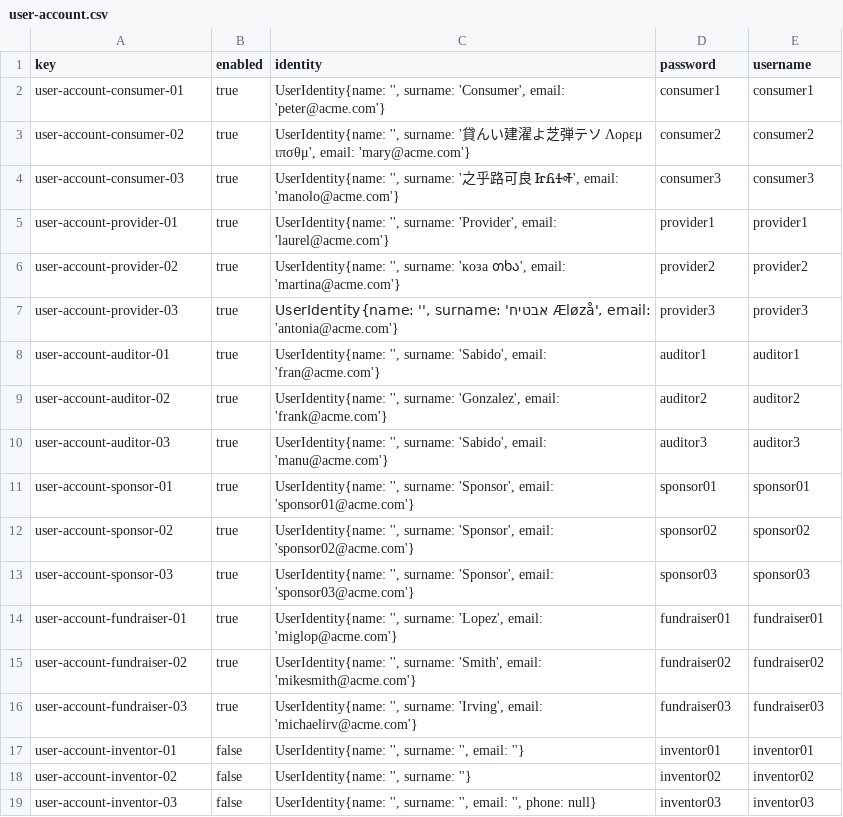
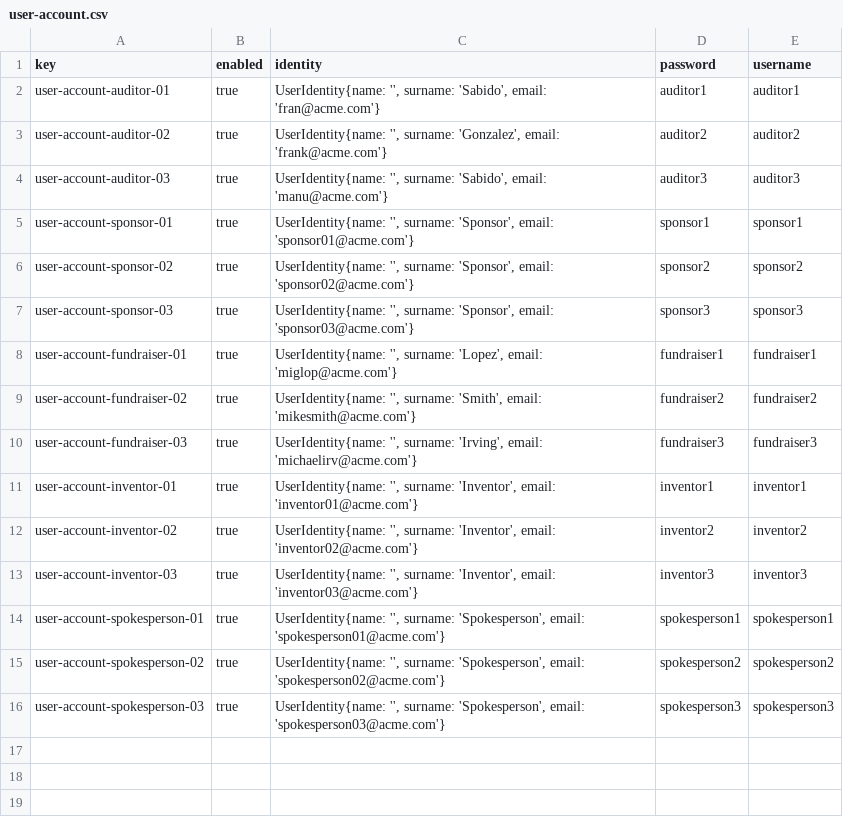
Before and after one commit to jesrammar/Acme-Starters-B, a CSV file: src/main/resources/WEB-INF/data/errata/batch-01/user-account.csv, drawn as a sheet.

Commit message:
fix: update user accounts in user-account.csv

```diff
--- a/src/main/resources/WEB-INF/data/errata/batch-01/user-account.csv
+++ b/src/main/resources/WEB-INF/data/errata/batch-01/user-account.csv
@@ -1,8 +1,2 @@
 key,enabled,identity,password,username
-user-account-consumer-01,true,"UserIdentity{name: '', surname: 'Consumer', email: 'peter@acme.com'}",consumer1,consumer1
-user-account-consumer-02,true,"UserIdentity{name: '', surname: '貸んい建濯よ芝弾テソ Λορεμ ιπσθμ', email: 'mary@acme.com'}",consumer2,consumer2
-user-account-consumer-03,true,"UserIdentity{name: '', surname: '之乎路可良 ᏥᏲᏎᎭ', email: 'manolo@acme.com'}",consumer3,consumer3
-user-account-provider-01,true,"UserIdentity{name: '', surname: 'Provider', email: 'laurel@acme.com'}",provider1,provider1
-user-account-provider-02,true,"UserIdentity{name: '', surname: 'коза თხა', email: 'martina@acme.com'}",provider2,provider2
-user-account-provider-03,true,"UserIdentity{name: '', surname: 'אבטיח Æløzå', email: 'antonia@acme.com'}",provider3,provider3
 user-account-auditor-01,true,"UserIdentity{name: '', surname: 'Sabido', email: 'fran@acme.com'}",auditor1,auditor1
@@ -10,10 +4,13 @@ user-account-auditor-02,true,"UserIdentity{name: '', surname: 'Gonzalez', email:
 user-account-auditor-03,true,"UserIdentity{name: '', surname: 'Sabido', email: 'manu@acme.com'}",auditor3,auditor3
-user-account-sponsor-01,true,"UserIdentity{name: '', surname: 'Sponsor', email: 'sponsor01@acme.com'}",sponsor01,sponsor01
-user-account-sponsor-02,true,"UserIdentity{name: '', surname: 'Sponsor', email: 'sponsor02@acme.com'}",sponsor02,sponsor02
-user-account-sponsor-03,true,"UserIdentity{name: '', surname: 'Sponsor', email: 'sponsor03@acme.com'}",sponsor03,sponsor03
-user-account-fundraiser-01,true,"UserIdentity{name: '', surname: 'Lopez', email: 'miglop@acme.com'}",fundraiser01,fundraiser01
-user-account-fundraiser-02,true,"UserIdentity{name: '', surname: 'Smith', email: 'mikesmith@acme.com'}",fundraiser02,fundraiser02
-user-account-fundraiser-03,true,"UserIdentity{name: '', surname: 'Irving', email: 'michaelirv@acme.com'}",fundraiser03,fundraiser03
-user-account-inventor-01,false,"UserIdentity{name: '', surname: '', email: ''}","inventor01","inventor01"
-user-account-inventor-02,false,"UserIdentity{name: '', surname: ''}","inventor02","inventor02"
-user-account-inventor-03,false,"UserIdentity{name: '', surname: '', email: '', phone: null}","inventor03","inventor03"
+user-account-sponsor-01,true,"UserIdentity{name: '', surname: 'Sponsor', email: 'sponsor01@acme.com'}",sponsor1,sponsor1
+user-account-sponsor-02,true,"UserIdentity{name: '', surname: 'Sponsor', email: 'sponsor02@acme.com'}",sponsor2,sponsor2
+user-account-sponsor-03,true,"UserIdentity{name: '', surname: 'Sponsor', email: 'sponsor03@acme.com'}",sponsor3,sponsor3
+user-account-fundraiser-01,true,"UserIdentity{name: '', surname: 'Lopez', email: 'miglop@acme.com'}",fundraiser1,fundraiser1
+user-account-fundraiser-02,true,"UserIdentity{name: '', surname: 'Smith', email: 'mikesmith@acme.com'}",fundraiser2,fundraiser2
+user-account-fundraiser-03,true,"UserIdentity{name: '', surname: 'Irving', email: 'michaelirv@acme.com'}",fundraiser3,fundraiser3
+user-account-inventor-01,true,"UserIdentity{name: '', surname: 'Inventor', email: 'inventor01@acme.com'}",inventor1,inventor1
+user-account-inventor-02,true,"UserIdentity{name: '', surname: 'Inventor', email: 'inventor02@acme.com'}",inventor2,inventor2
+user-account-inventor-03,true,"UserIdentity{name: '', surname: 'Inventor', email: 'inventor03@acme.com'}",inventor3,inventor3
+user-account-spokesperson-01,true,"UserIdentity{name: '', surname: 'Spokesperson', email: 'spokesperson01@acme.com'}",spokesperson1,spokesperson1
+user-account-spokesperson-02,true,"UserIdentity{name: '', surname: 'Spokesperson', email: 'spokesperson02@acme.com'}",spokesperson2,spokesperson2
+user-account-spokesperson-03,true,"UserIdentity{name: '', surname: 'Spokesperson', email: 'spokesperson03@acme.com'}",spokesperson3,spokesperson3
```
